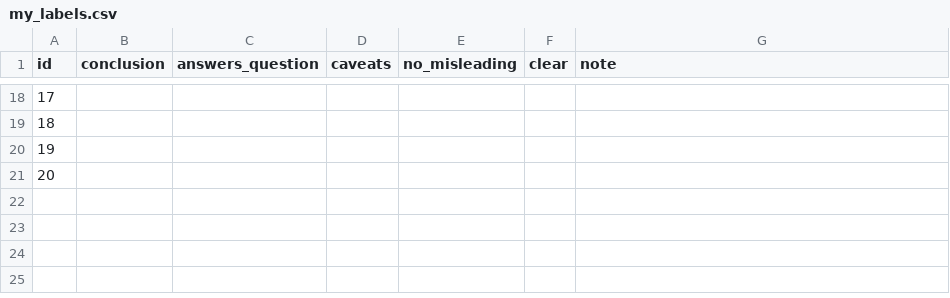
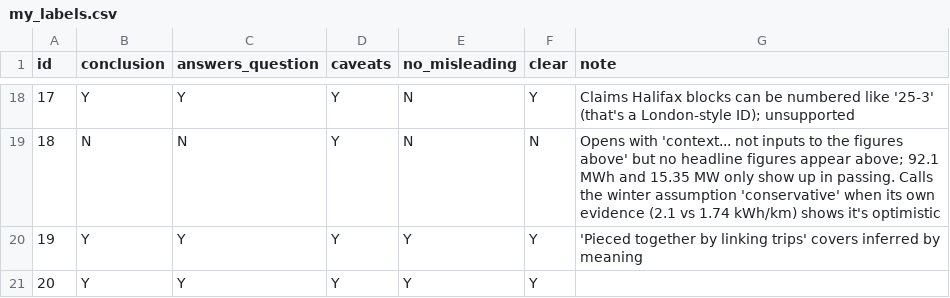
Before and after one commit to Jlod95/transit-ai, a CSV file: evals/judge/my_labels.csv, drawn as a sheet; only a part is shown, gaps mark what is left out; the diff covers the shown part only.

```diff
--- a/evals/judge/my_labels.csv
+++ b/evals/judge/my_labels.csv
@@ -18,4 +18,4 @@ id,conclusion,answers_question,caveats,no_misleading,clear,note
-17,,,,,,
-18,,,,,,
-19,,,,,,
-20,,,,,,
+17,Y,Y,Y,N,Y,"Claims Halifax blocks can be numbered like '25-3' (that's a London-style ID); unsupported"
+18,N,N,Y,N,N,"Opens with 'context... not inputs to the figures above' but no headline figures appear above; 92.1 MWh and 15.35 MW only show up in passing. Calls the winter assumption 'conservative' when its own evidence (2.1 vs 1.74 kWh/km) shows it's optimistic"
+19,Y,Y,Y,Y,Y,"'Pieced together by linking trips' covers inferred by meaning"
+20,Y,Y,Y,Y,Y,""
```
Also changed, not shown: 96 edited cells elsewhere in this file, 5 other files.
